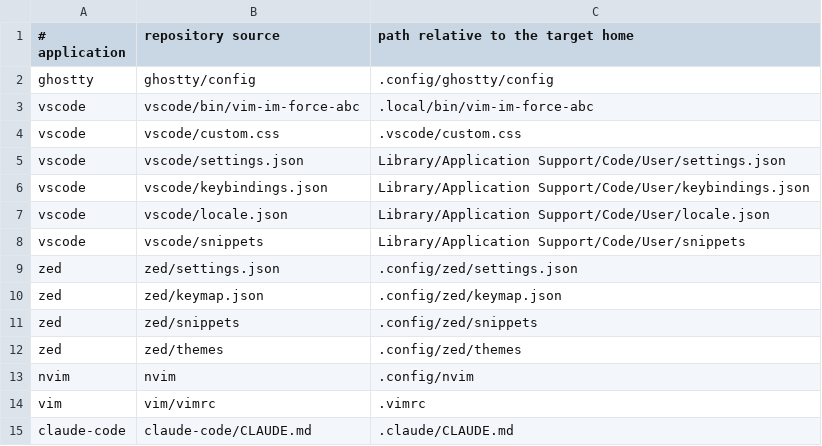
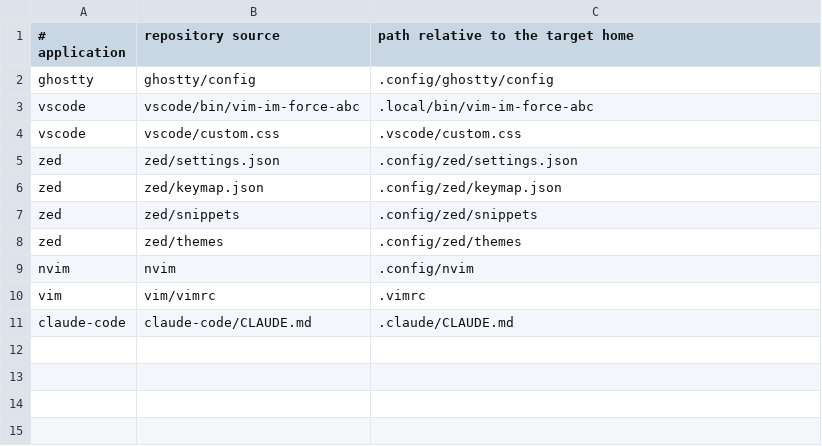
Before and after one commit to blue-a11y/blue-dotfiles, a TSV file: links.tsv, drawn as a sheet.

```diff
--- a/links.tsv
+++ b/links.tsv
@@ -4,6 +4,2 @@ vscode	vscode/bin/vim-im-force-abc	.local/bin/vim-im-force-abc
 vscode	vscode/custom.css	.vscode/custom.css
-vscode	vscode/settings.json	Library/Application Support/Code/User/settings.json
-vscode	vscode/keybindings.json	Library/Application Support/Code/User/keybindings.json
-vscode	vscode/locale.json	Library/Application Support/Code/User/locale.json
-vscode	vscode/snippets	Library/Application Support/Code/User/snippets
 zed	zed/settings.json	.config/zed/settings.json
```
Also changed, not shown: 12 other files.
